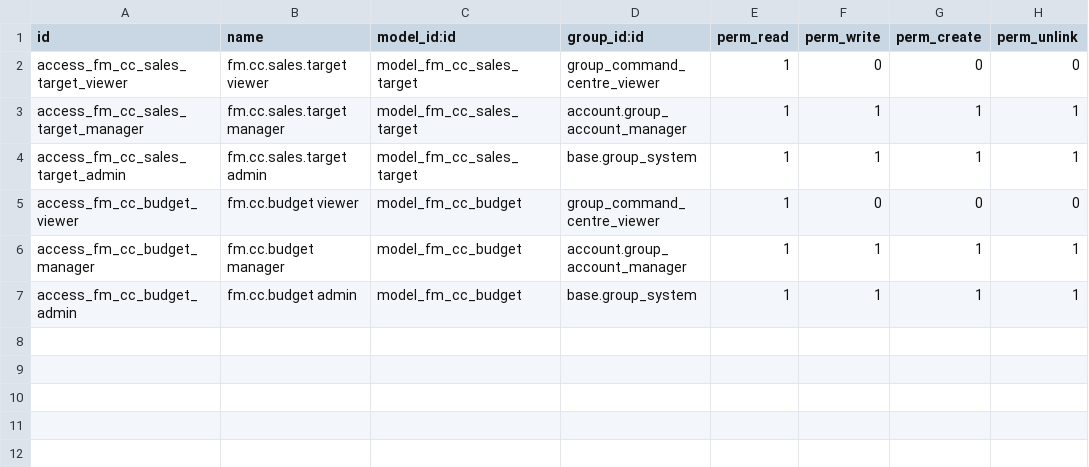
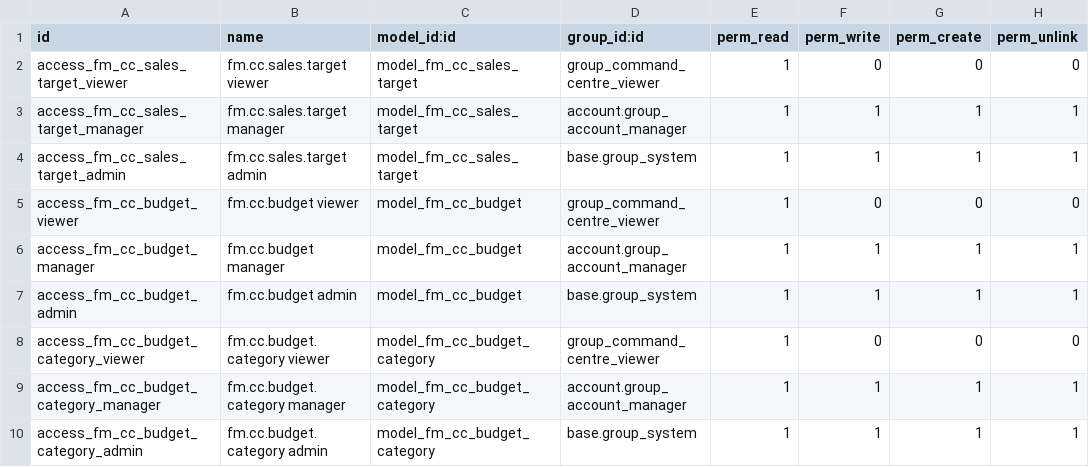
Before and after one commit to Core2Plus-odoo/core2plus-odoo-aabaan-services, a CSV file: addons/fm_command_centre/security/ir.model.access.csv, drawn as a sheet.

```diff
--- a/addons/fm_command_centre/security/ir.model.access.csv
+++ b/addons/fm_command_centre/security/ir.model.access.csv
@@ -7 +7,4 @@ access_fm_cc_budget_manager,fm.cc.budget manager,model_fm_cc_budget,account.grou
 access_fm_cc_budget_admin,fm.cc.budget admin,model_fm_cc_budget,base.group_system,1,1,1,1
+access_fm_cc_budget_category_viewer,fm.cc.budget.category viewer,model_fm_cc_budget_category,group_command_centre_viewer,1,0,0,0
+access_fm_cc_budget_category_manager,fm.cc.budget.category manager,model_fm_cc_budget_category,account.group_account_manager,1,1,1,1
+access_fm_cc_budget_category_admin,fm.cc.budget.category admin,model_fm_cc_budget_category,base.group_system,1,1,1,1
```
Also changed, not shown: 20 other files.
